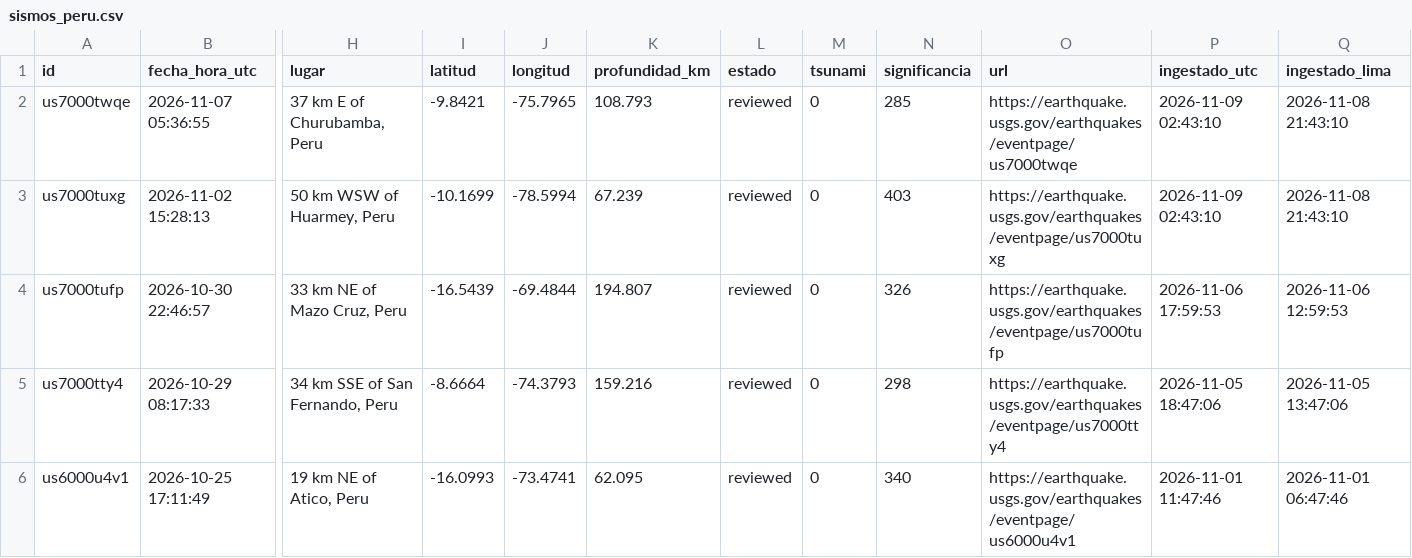
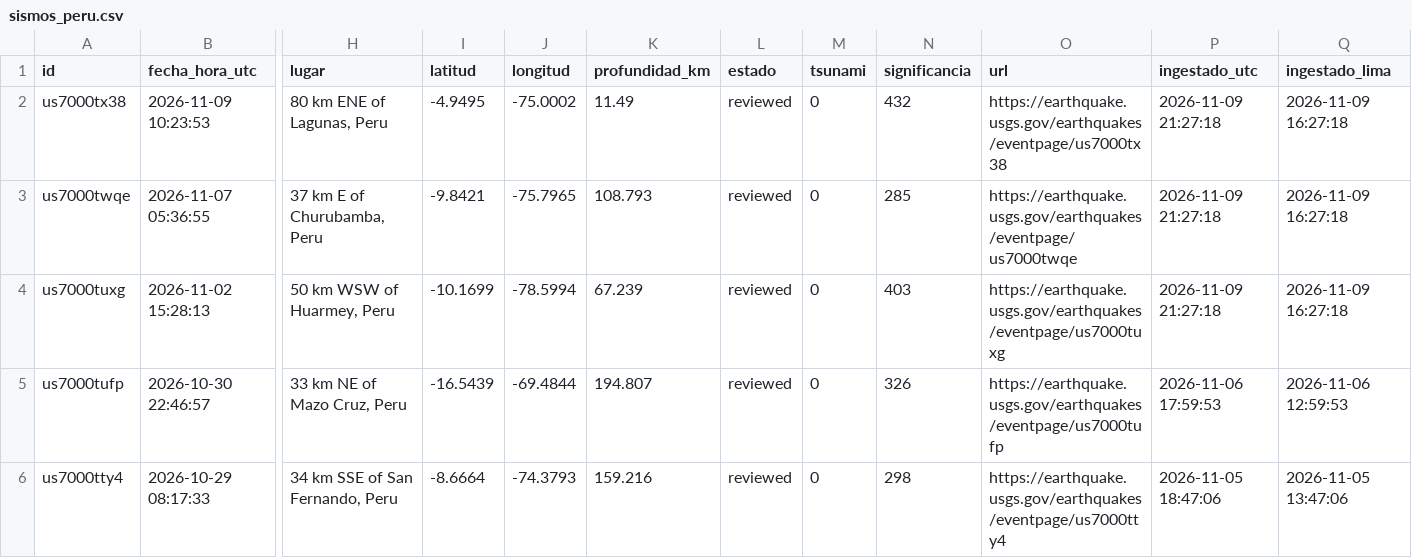
Before and after one commit to RafaeloC1/sismos-peru-dashboard, a CSV file: data/sismos_peru.csv, drawn as a sheet; only a part is shown, gaps mark what is left out; the shorter side is filled out with more unchanged rows; addresses are those after the commit; rows hold the shown columns only; the diff names each change by its address in the sheet, - before the commit and + after, or states it on an @@ line.

```diff
--- a/data/sismos_peru.csv
+++ b/data/sismos_peru.csv
+row 2: us7000tx38 | 2026-11-09 10:23:53 | 80 km ENE of Lagunas, Peru | -4.9495 | -75.0002 | 11.49 | reviewed | 0 | 432 | https://earthquake.usgs.gov/earthquakes/eventpage/us7000tx38 | 2026-11-09 21:27:18 | 2026-11-09 16:27:18
-P3:P4 (ingestado_utc): 2026-11-09 02:43:10
+P3:P4 (ingestado_utc): 2026-11-09 21:27:18
-Q3:Q4 (ingestado_lima): 2026-11-08 21:43:10
+Q3:Q4 (ingestado_lima): 2026-11-09 16:27:18
```
Also changed, not shown: data/log_ejecuciones.csv.
